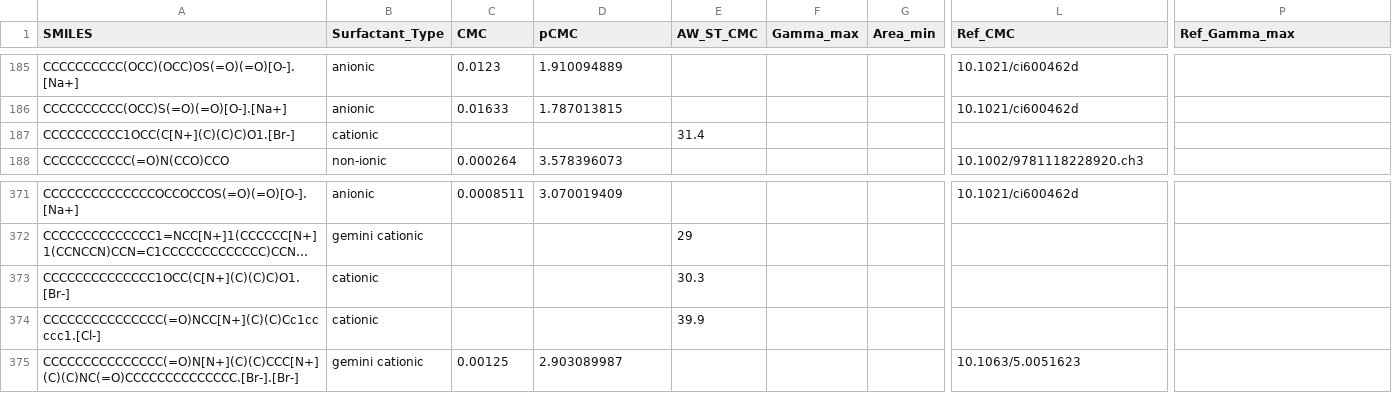
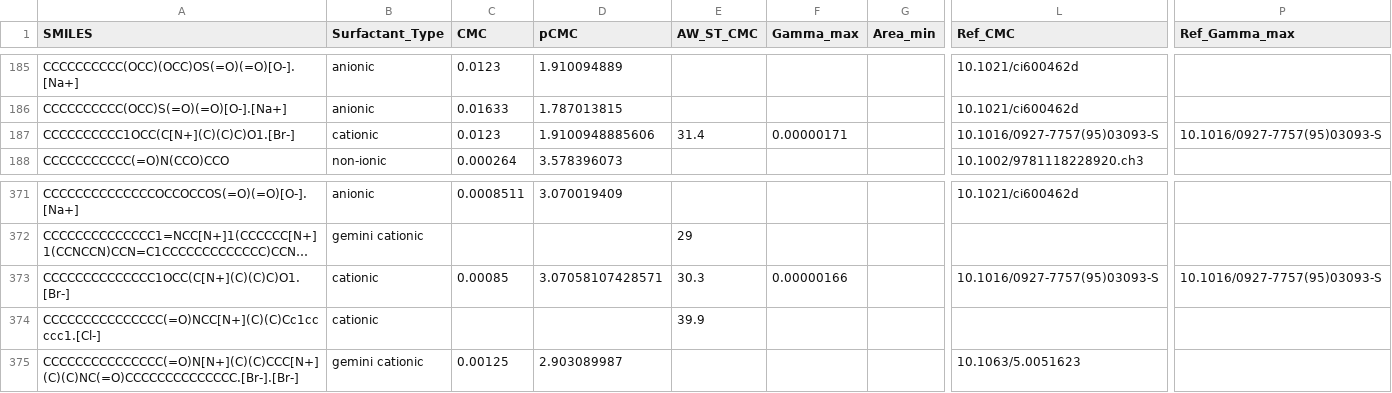
Before and after one commit to BigChemistry-RobotLab/SurfPro, a CSV file: data/surfpro_literature.csv, drawn as a sheet; only a part is shown, gaps mark what is left out; long unchanged cells end in …; the diff names each change by its address in the sheet, - before the commit and + after, or states it on an @@ line.

Commit message:
add CMC/Gamma for 10.1016/0927-7757(95)03093-S

```diff
--- a/data/surfpro_literature.csv
+++ b/data/surfpro_literature.csv
-C187 (CMC): (empty)
+C187 (CMC): 0.0123
-D187 (pCMC): (empty)
+D187 (pCMC): 1.9100948885606
-F187 (Gamma_max): (empty)
+F187 (Gamma_max): 0.00000171
-L187 (Ref_CMC): (empty)
+L187 (Ref_CMC): 10.1016/0927-7757(95)03093-S
-P187 (Ref_Gamma_max): (empty)
+P187 (Ref_Gamma_max): 10.1016/0927-7757(95)03093-S
-C373 (CMC): (empty)
+C373 (CMC): 0.00085
-D373 (pCMC): (empty)
+D373 (pCMC): 3.07058107428571
-F373 (Gamma_max): (empty)
+F373 (Gamma_max): 0.00000166
-L373 (Ref_CMC): (empty)
+L373 (Ref_CMC): 10.1016/0927-7757(95)03093-S
-P373 (Ref_Gamma_max): (empty)
+P373 (Ref_Gamma_max): 10.1016/0927-7757(95)03093-S
```
